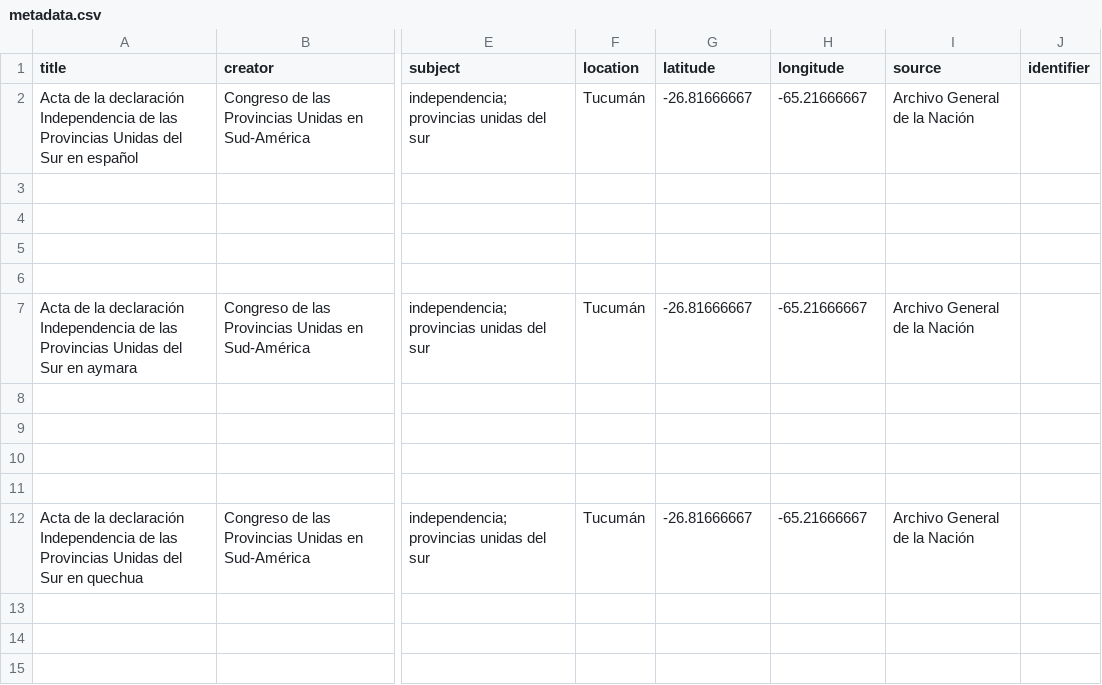
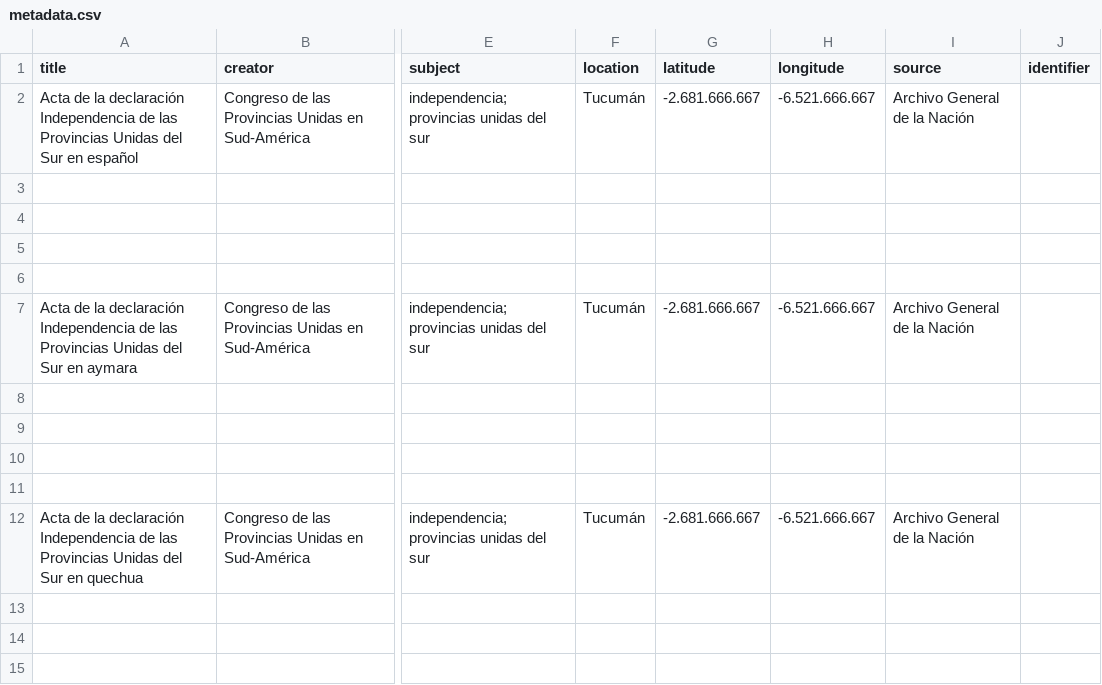
Before and after one commit to AgustinaRyckeboer/agusindependencia, a CSV file: _site/assets/data/metadata.csv, drawn as a sheet; only a part is shown, gaps mark what is left out; the diff names each change by its address in the sheet, - before the commit and + after, or states it on an @@ line.

```diff
--- a/_site/assets/data/metadata.csv
+++ b/_site/assets/data/metadata.csv
-G2 (latitude): -26.81666667
+G2 (latitude): -2.681.666.667
-H2 (longitude): -65.21666667
+H2 (longitude): -6.521.666.667
-G7 (latitude): -26.81666667
+G7 (latitude): -2.681.666.667
-H7 (longitude): -65.21666667
+H7 (longitude): -6.521.666.667
-G12 (latitude): -26.81666667
+G12 (latitude): -2.681.666.667
-H12 (longitude): -65.21666667
+H12 (longitude): -6.521.666.667
```
Also changed, not shown: 4 other files.
